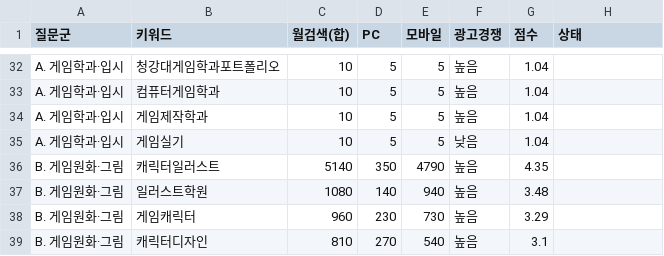
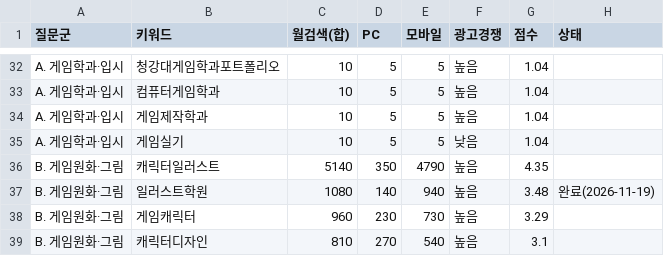
Before and after one commit to phy930310-stack/blogaeo, a CSV file: keywords/backlog.csv, drawn as a sheet; only a part is shown, gaps mark what is left out.

```diff
--- a/keywords/backlog.csv
+++ b/keywords/backlog.csv
@@ -36,3 +36,3 @@ A. 게임학과·입시,게임실기,10,5,5,낮음,1.04,
 B. 게임원화·그림,캐릭터일러스트,5140,350,4790,높음,4.35,
-B. 게임원화·그림,일러스트학원,1080,140,940,높음,3.48,
+B. 게임원화·그림,일러스트학원,1080,140,940,높음,3.48,완료(2026-11-19)
 B. 게임원화·그림,게임캐릭터,960,230,730,높음,3.29,
```
Also changed, not shown: keywords/clusters.csv, keywords/used.csv, 20 other files.
